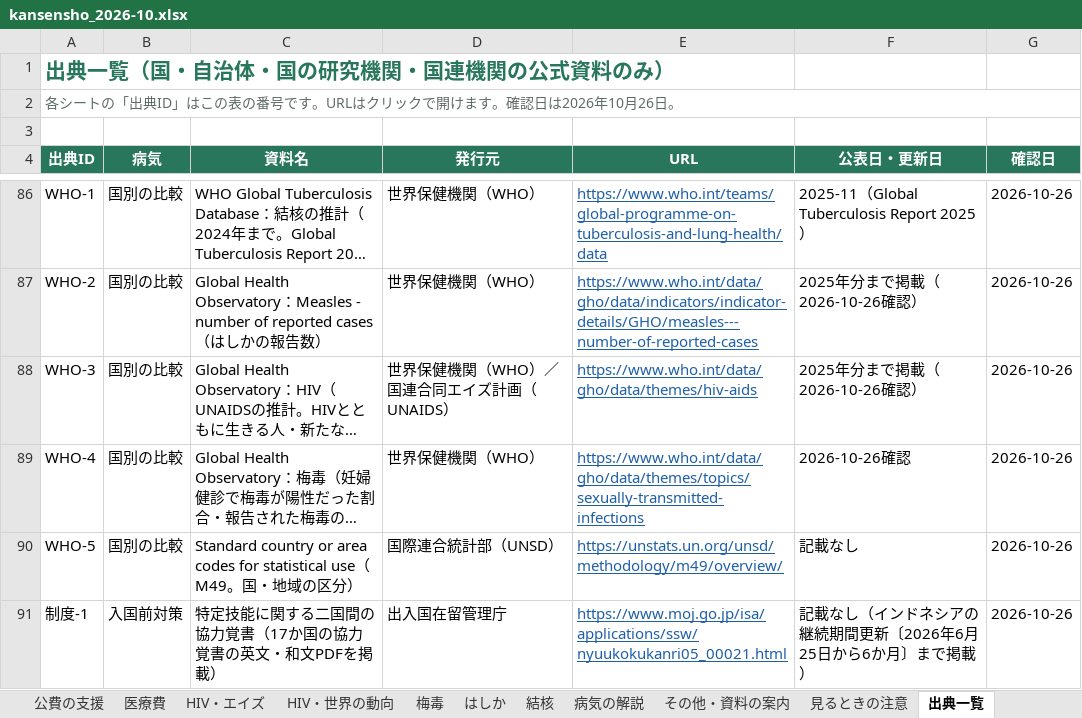
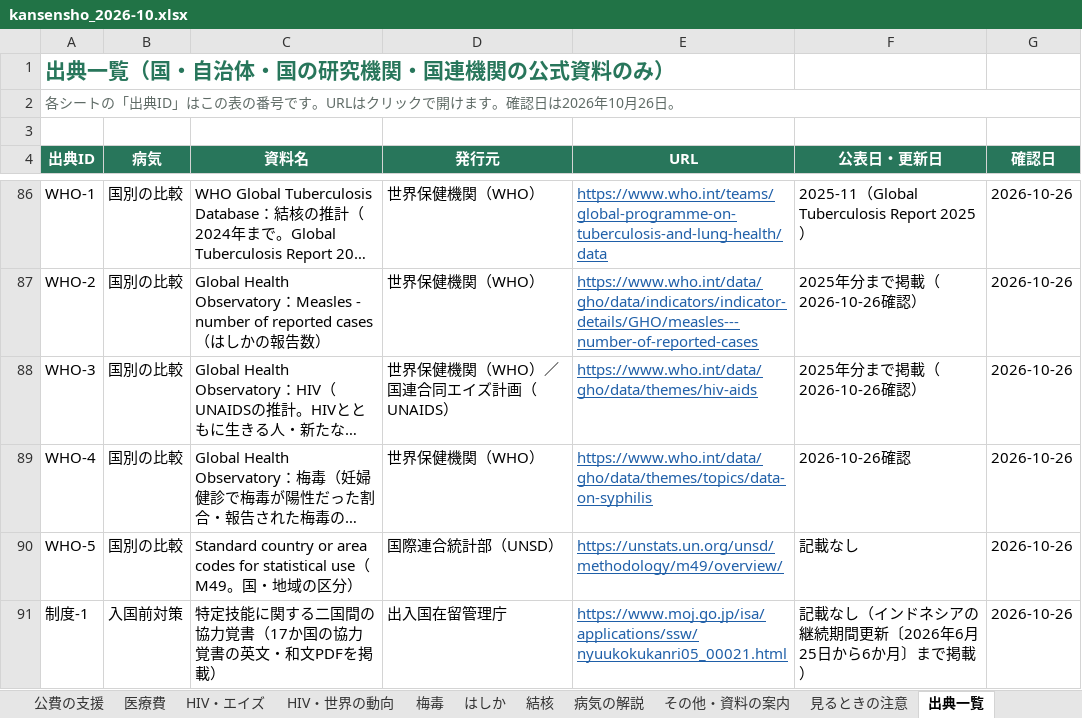
Before and after one commit to Yumaki5555/kansensho, an Excel workbook: docs/kansensho_2026-10.xlsx, sheet 出典一覧, drawn as a sheet; only a part is shown, gaps mark what is left out; long unchanged cells end in …; values as stored, in another font and other column widths than the file's, no borders; the diff covers the shown part only; the diff names each change by its address in the sheet, - before the commit and + after, or states it on an @@ line.

```diff
--- a/docs/kansensho_2026-10.xlsx (sheet 出典一覧)
+++ b/docs/kansensho_2026-10.xlsx (sheet 出典一覧)
-E89 (URL): https://www.who.int/data/gho/data/themes/topics/sexually-transmitted-infections
+E89 (URL): https://www.who.int/data/gho/data/themes/topics/data-on-syphilis
```
Also changed, not shown: 3 edited cells elsewhere in this sheet, 8 other files.
